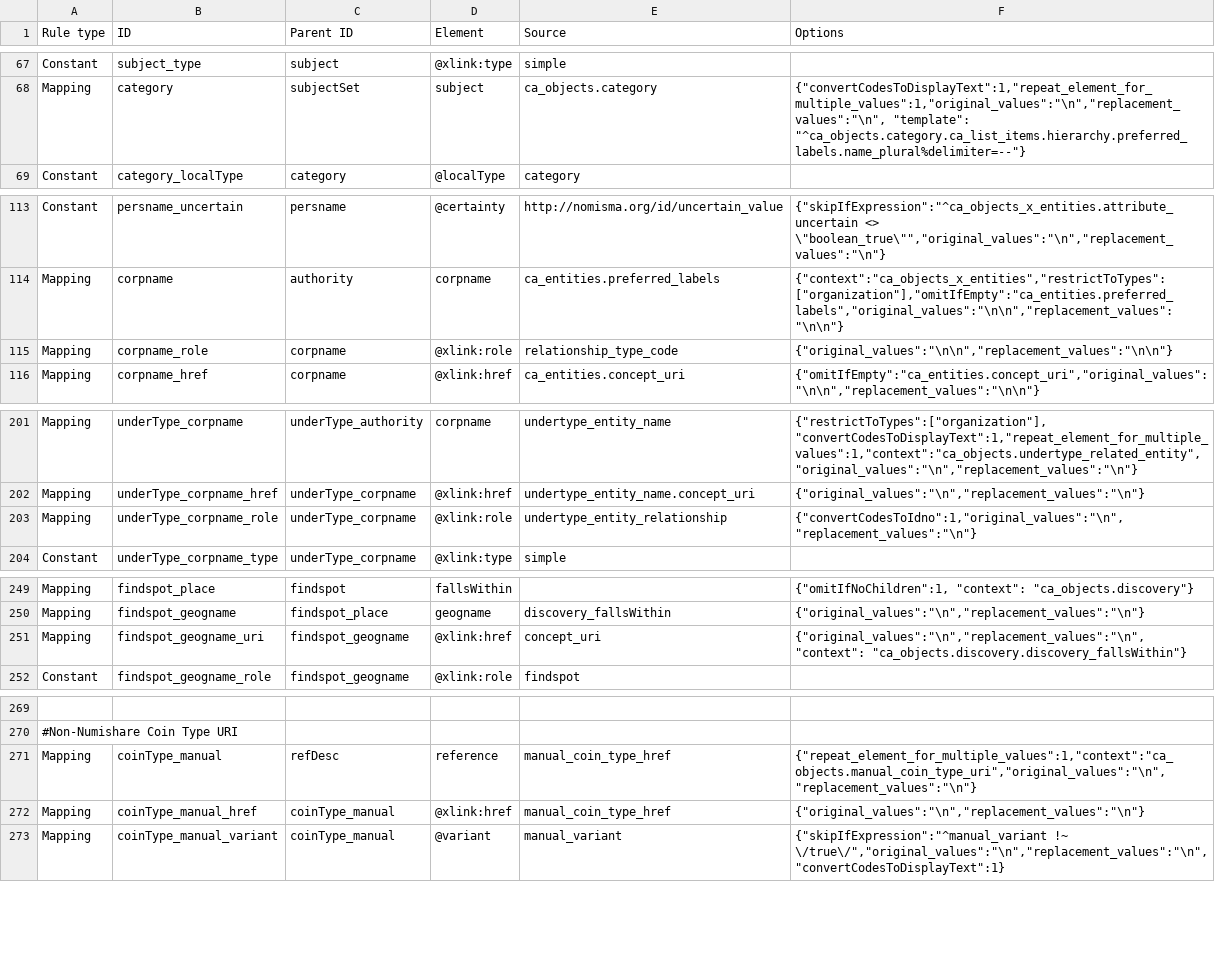
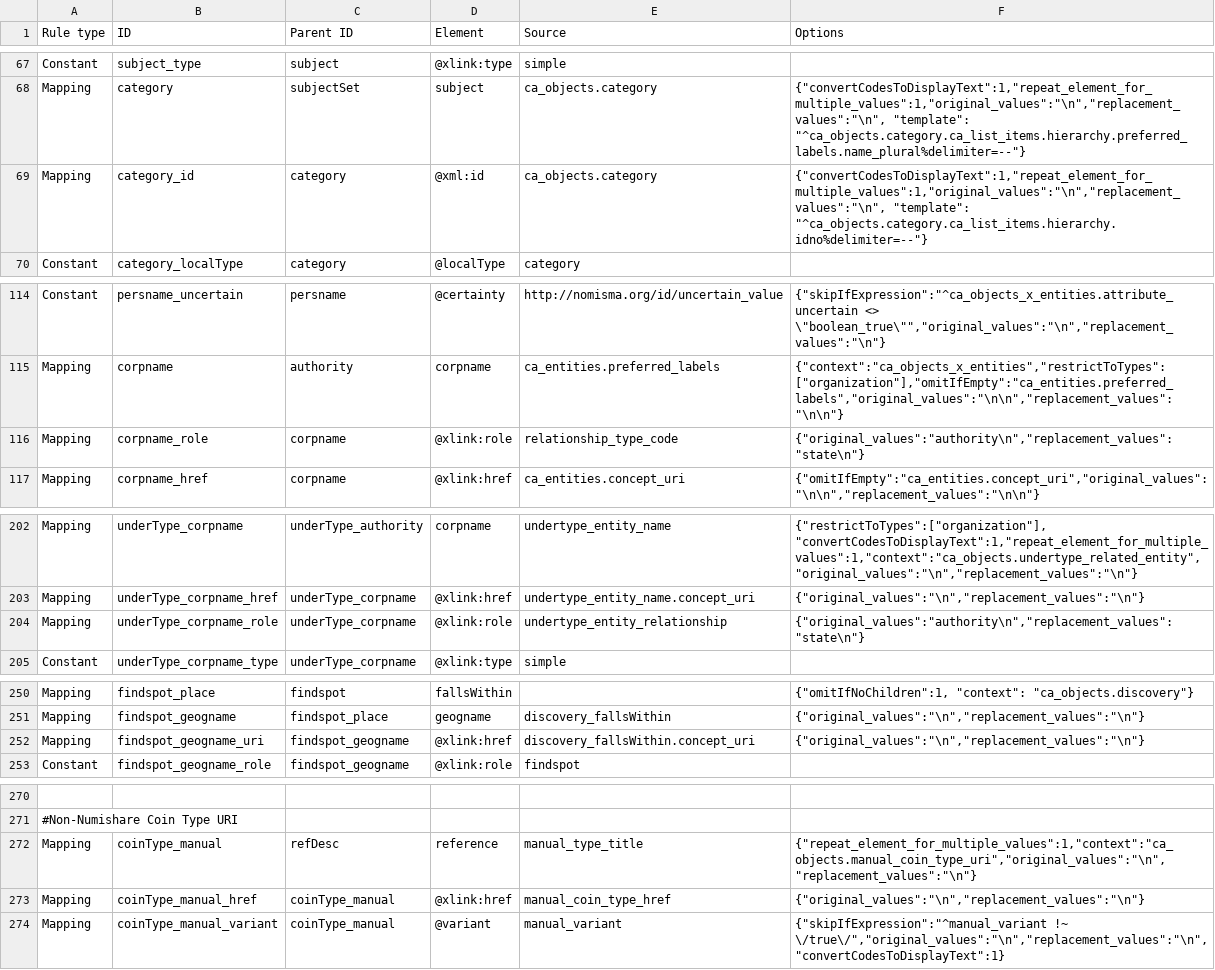
Before and after one commit to AmericanNumismaticSociety/ca-tools, a CSV file: exporters/NUDS_mappings.csv, drawn as a sheet; only a part is shown, gaps mark what is left out.

Commit message:
added Greek, Roman, and Byzantine importer and updated NUDS export for manual type title

```diff
--- a/exporters/NUDS_mappings.csv
+++ b/exporters/NUDS_mappings.csv
@@ -68,2 +68,3 @@
 "Mapping","category","subjectSet","subject","ca_objects.category","{""convertCodesToDisplayText"":1,""repeat_element_for_multiple_values"":1,""original_values"":""\n"",""replacement_values"":""\n"",  ""template"": ""^ca_objects.category.ca_list_items.hierarchy.preferred_labels.name_plural%delimiter=--""}"
+"Mapping","category_id","category","@xml:id","ca_objects.category","{""convertCodesToDisplayText"":1,""repeat_element_for_multiple_values"":1,""original_values"":""\n"",""replacement_values"":""\n"",  ""template"": ""^ca_objects.category.ca_list_items.hierarchy.idno%delimiter=--""}"
 "Constant","category_localType","category","@localType","category",
@@ -114,3 +115,3 @@
 "Mapping","corpname","authority","corpname","ca_entities.preferred_labels","{""context"":""ca_objects_x_entities"",""restrictToTypes"":[""organization""],""omitIfEmpty"":""ca_entities.preferred_labels"",""original_values"":""\n\n"",""replacement_values"":""\n\n""}"
-"Mapping","corpname_role","corpname","@xlink:role","relationship_type_code","{""original_values"":""\n\n"",""replacement_values"":""\n\n""}"
+"Mapping","corpname_role","corpname","@xlink:role","relationship_type_code","{""original_values"":""authority\n"",""replacement_values"":""state\n""}"
 "Mapping","corpname_href","corpname","@xlink:href","ca_entities.concept_uri","{""omitIfEmpty"":""ca_entities.concept_uri"",""original_values"":""\n\n"",""replacement_values"":""\n\n""}"
@@ -202,3 +203,3 @@
 "Mapping","underType_corpname_href","underType_corpname","@xlink:href","undertype_entity_name.concept_uri","{""original_values"":""\n"",""replacement_values"":""\n""}"
-"Mapping","underType_corpname_role","underType_corpname","@xlink:role","undertype_entity_relationship","{""convertCodesToIdno"":1,""original_values"":""\n"",""replacement_values"":""\n""}"
+"Mapping","underType_corpname_role","underType_corpname","@xlink:role","undertype_entity_relationship","{""original_values"":""authority\n"",""replacement_values"":""state\n""}"
 "Constant","underType_corpname_type","underType_corpname","@xlink:type","simple",
@@ -250,3 +251,3 @@
 "Mapping","findspot_geogname","findspot_place","geogname","discovery_fallsWithin","{""original_values"":""\n"",""replacement_values"":""\n""}"
-"Mapping","findspot_geogname_uri","findspot_geogname","@xlink:href","concept_uri","{""original_values"":""\n"",""replacement_values"":""\n"", ""context"": ""ca_objects.discovery.discovery_fallsWithin""}"
+"Mapping","findspot_geogname_uri","findspot_geogname","@xlink:href","discovery_fallsWithin.concept_uri","{""original_values"":""\n"",""replacement_values"":""\n""}"
 "Constant","findspot_geogname_role","findspot_geogname","@xlink:role","findspot",
@@ -270,3 +271,3 @@
 "#Non-Numishare Coin Type URI",,,,,
-"Mapping","coinType_manual","refDesc","reference","manual_coin_type_href","{""repeat_element_for_multiple_values"":1,""context"":""ca_objects.manual_coin_type_uri"",""original_values"":""\n"",""replacement_values"":""\n""}"
+"Mapping","coinType_manual","refDesc","reference","manual_type_title","{""repeat_element_for_multiple_values"":1,""context"":""ca_objects.manual_coin_type_uri"",""original_values"":""\n"",""replacement_values"":""\n""}"
 "Mapping","coinType_manual_href","coinType_manual","@xlink:href","manual_coin_type_href","{""original_values"":""\n"",""replacement_values"":""\n""}"
```
Also changed, not shown: 1 other file.
